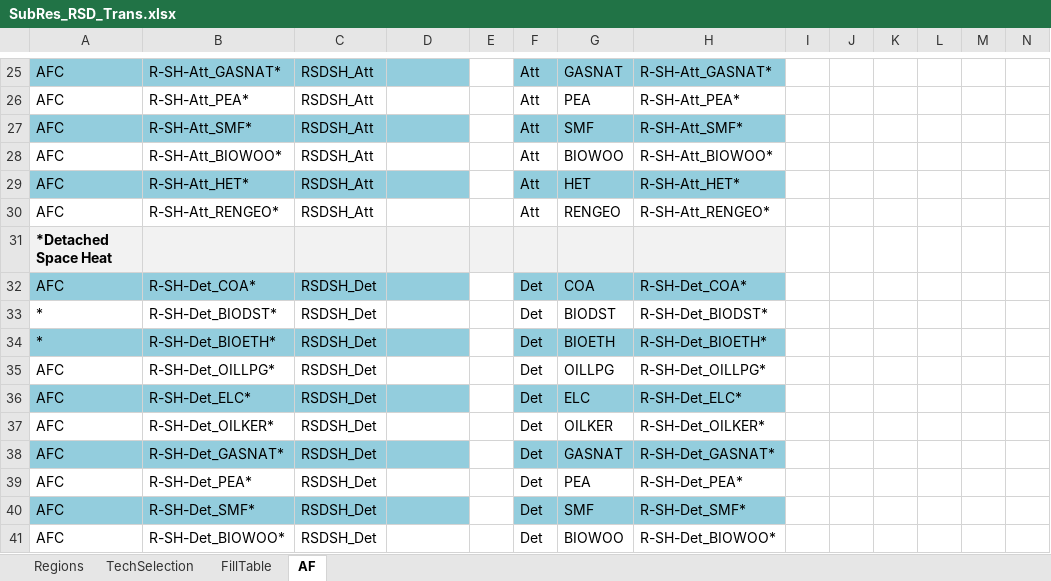
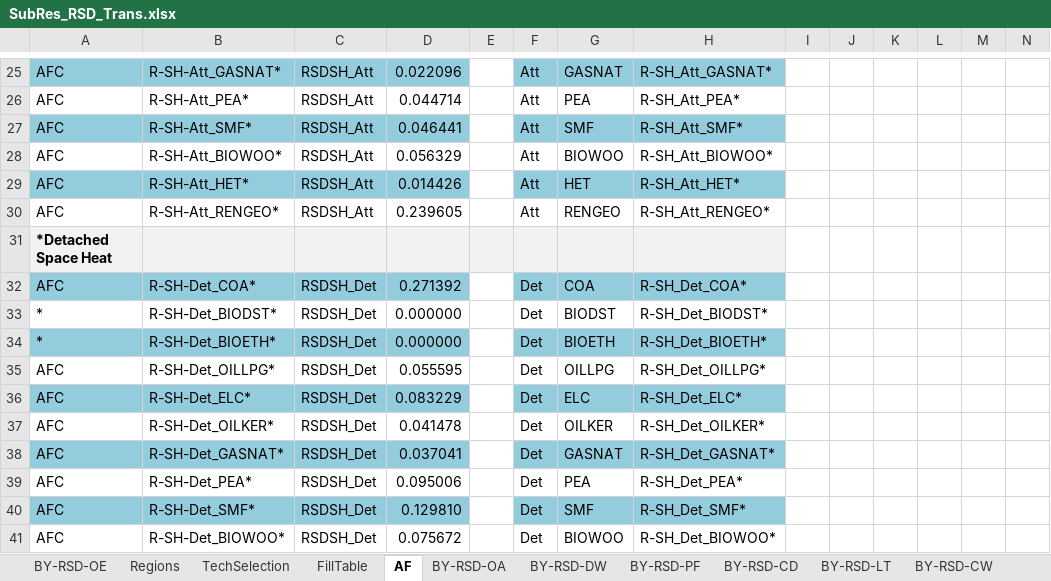
Before and after one commit to MaREI-EPMG/TIM-archived, an Excel workbook: SubRES_TMPL/SubRes_RSD_Trans.xlsx, sheet AF, drawn as a sheet; only a part is shown, gaps mark what is left out; values as stored, in another font and other column widths than the file's, no borders; the diff covers the shown part only; the diff names each change by its address in the sheet, - before the commit and + after, or states it on an @@ line.

```diff
--- a/SubRES_TMPL/SubRes_RSD_Trans.xlsx (sheet AF)
+++ b/SubRES_TMPL/SubRes_RSD_Trans.xlsx (sheet AF)
+sheet tab: BY-RSD-OE
+sheet tab: BY-RSD-OA
+sheet tab: BY-RSD-DW
+sheet tab: BY-RSD-PF
+sheet tab: BY-RSD-CD
+sheet tab: BY-RSD-LT
+sheet tab: BY-RSD-CW
-D25: (empty)
+D25: 0.022096
-H25: R-SH-Att_GASNAT*
+H25: R-SH_Att_GASNAT*
-D26: (empty)
+D26: 0.044714
-H26: R-SH-Att_PEA*
+H26: R-SH_Att_PEA*
-D27: (empty)
+D27: 0.046441
-H27: R-SH-Att_SMF*
+H27: R-SH_Att_SMF*
-D28: (empty)
+D28: 0.056329
-H28: R-SH-Att_BIOWOO*
+H28: R-SH_Att_BIOWOO*
-D29: (empty)
+D29: 0.014426
-H29: R-SH-Att_HET*
+H29: R-SH_Att_HET*
-D30: (empty)
+D30: 0.239605
-H30: R-SH-Att_RENGEO*
+H30: R-SH_Att_RENGEO*
-D32: (empty)
+D32: 0.271392
-H32: R-SH-Det_COA*
+H32: R-SH_Det_COA*
-D33:D34: (empty)
+D33:D34: 0.000000
-H33: R-SH-Det_BIODST*
+H33: R-SH_Det_BIODST*
-H34: R-SH-Det_BIOETH*
+H34: R-SH_Det_BIOETH*
-D35: (empty)
+D35: 0.055595
-H35: R-SH-Det_OILLPG*
+H35: R-SH_Det_OILLPG*
-D36: (empty)
+D36: 0.083229
-H36: R-SH-Det_ELC*
+H36: R-SH_Det_ELC*
-D37: (empty)
+D37: 0.041478
-H37: R-SH-Det_OILKER*
+H37: R-SH_Det_OILKER*
-D38: (empty)
+D38: 0.037041
-H38: R-SH-Det_GASNAT*
+H38: R-SH_Det_GASNAT*
-D39: (empty)
+D39: 0.095006
-H39: R-SH-Det_PEA*
+H39: R-SH_Det_PEA*
-D40: (empty)
+D40: 0.129810
-H40: R-SH-Det_SMF*
+H40: R-SH_Det_SMF*
-D41: (empty)
+D41: 0.075672
-H41: R-SH-Det_BIOWOO*
+H41: R-SH_Det_BIOWOO*
```
Also changed, not shown: 140 edited cells and cell formats elsewhere in this sheet, sheet FillTable, other sheet tabs, charts or pictures.
